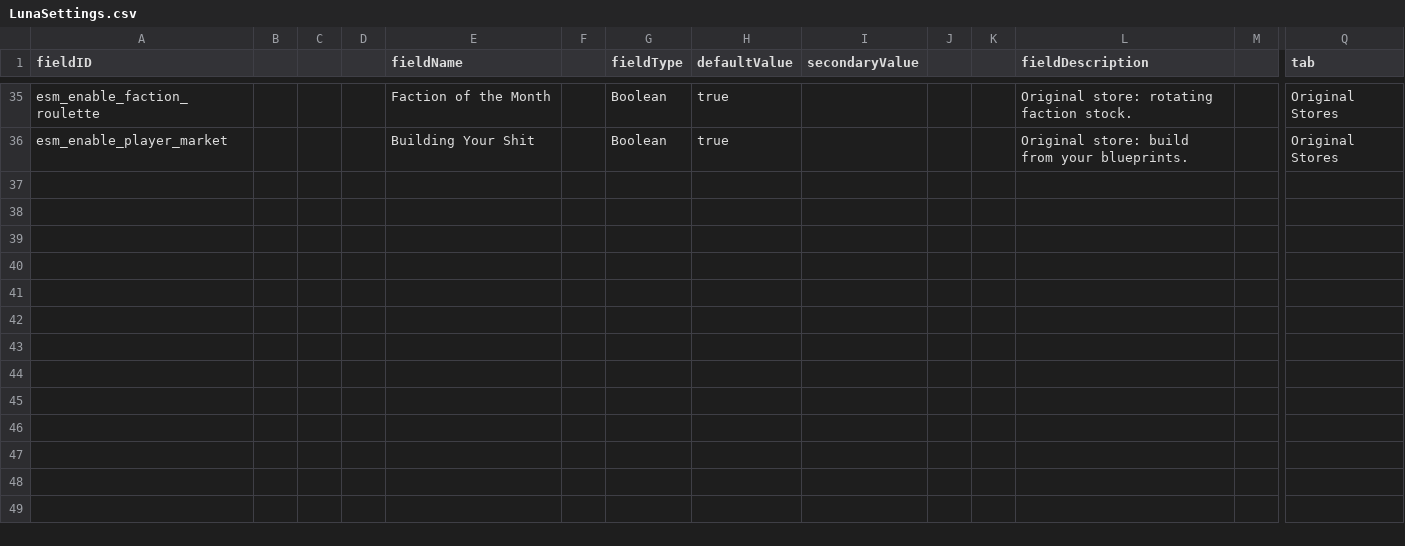
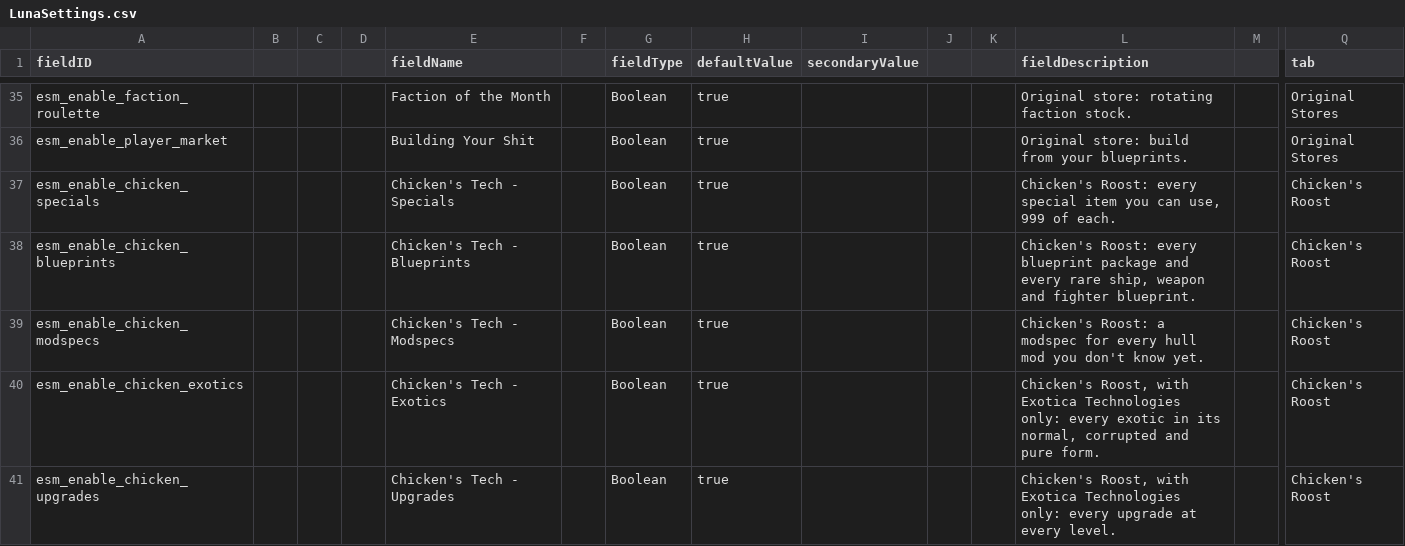
Before and after one commit to andrzejsokolowski/starsector-extra-submarkets-babylon-oddiszed, a CSV file: data/config/LunaSettings.csv, drawn as a sheet; only a part is shown, gaps mark what is left out; rows hold the shown columns only; the diff names each change by its address in the sheet, - before the commit and + after, or states it on an @@ line.

```diff
--- a/data/config/LunaSettings.csv
+++ b/data/config/LunaSettings.csv
+row 37: esm_enable_chicken_specials |  |  |  | Chicken's Tech - Specials |  | Boolean | true |  |  |  | Chicken's Roost: every special item you can use, 999 of each. |  | Chicken's Roost
+row 38: esm_enable_chicken_blueprints |  |  |  | Chicken's Tech - Blueprints |  | Boolean | true |  |  |  | Chicken's Roost: every blueprint package and every rare ship, weapon and fighter blueprint. |  | Chicken's Roost
+row 39: esm_enable_chicken_modspecs |  |  |  | Chicken's Tech - Modspecs |  | Boolean | true |  |  |  | Chicken's Roost: a modspec for every hull mod you don't know yet. |  | Chicken's Roost
+row 40: esm_enable_chicken_exotics |  |  |  | Chicken's Tech - Exotics |  | Boolean | true |  |  |  | Chicken's Roost, with Exotica Technologies only: every exotic in its normal, corrupted and pure form. |  | Chicken's Roost
+row 41: esm_enable_chicken_upgrades |  |  |  | Chicken's Tech - Upgrades |  | Boolean | true |  |  |  | Chicken's Roost, with Exotica Technologies only: every upgrade at every level. |  | Chicken's Roost
```
Also changed, not shown: data/campaign/submarkets.csv, 32 other files.
